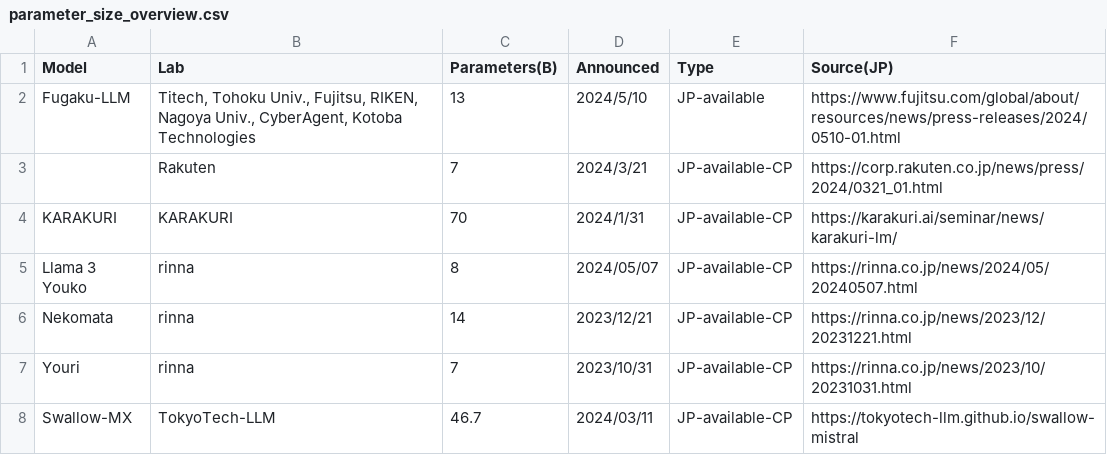
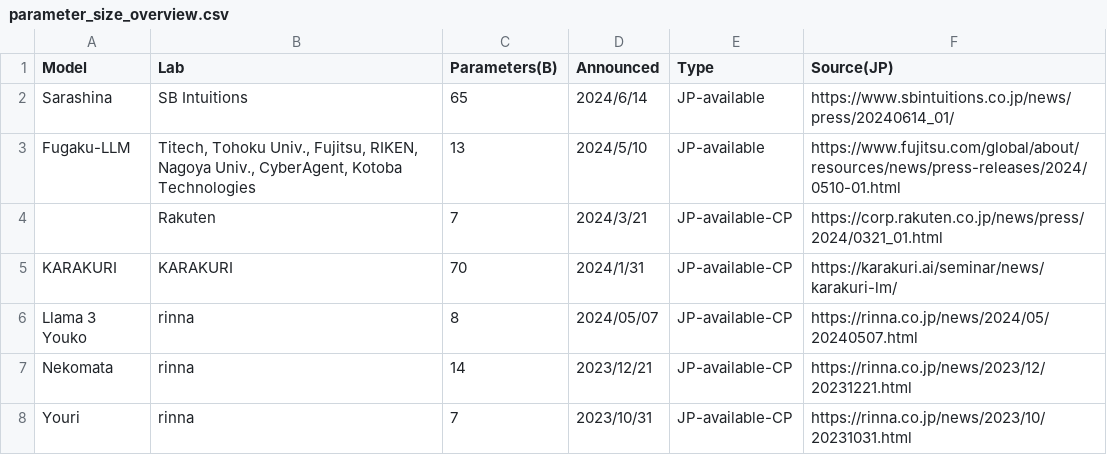
Before and after one commit to llm-jp/awesome-japanese-llm, a CSV file: figures/scripts/parameter_size_overview.csv, drawn as a sheet; only a part is shown; the shorter side is filled out with more unchanged rows.

Commit message:
update parameter figure

```diff
--- a/figures/scripts/parameter_size_overview.csv
+++ b/figures/scripts/parameter_size_overview.csv
@@ -1,2 +1,3 @@
 Model,Lab,Parameters(B),Announced,Type,Source(JP)
+Sarashina,SB Intuitions,65,2024/6/14,JP-available,https://www.sbintuitions.co.jp/news/press/20240614_01/
 Fugaku-LLM,"Titech, Tohoku Univ., Fujitsu, RIKEN, Nagoya Univ., CyberAgent, Kotoba Technologies",13,2024/5/10,JP-available,https://www.fujitsu.com/global/about/resources/news/press-releases/2024/0510-01.html
```
Also changed, not shown: 1 other file.
